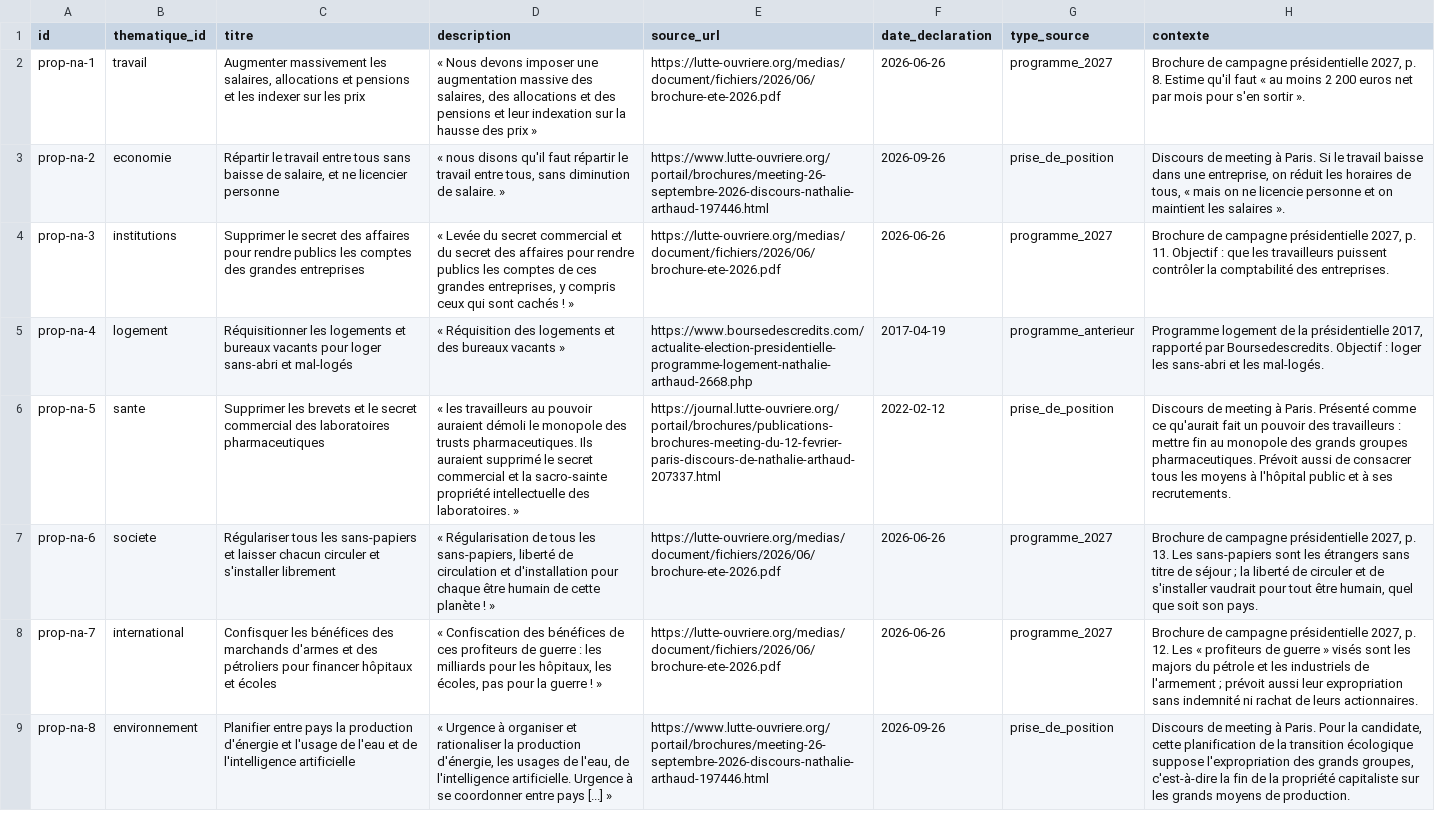
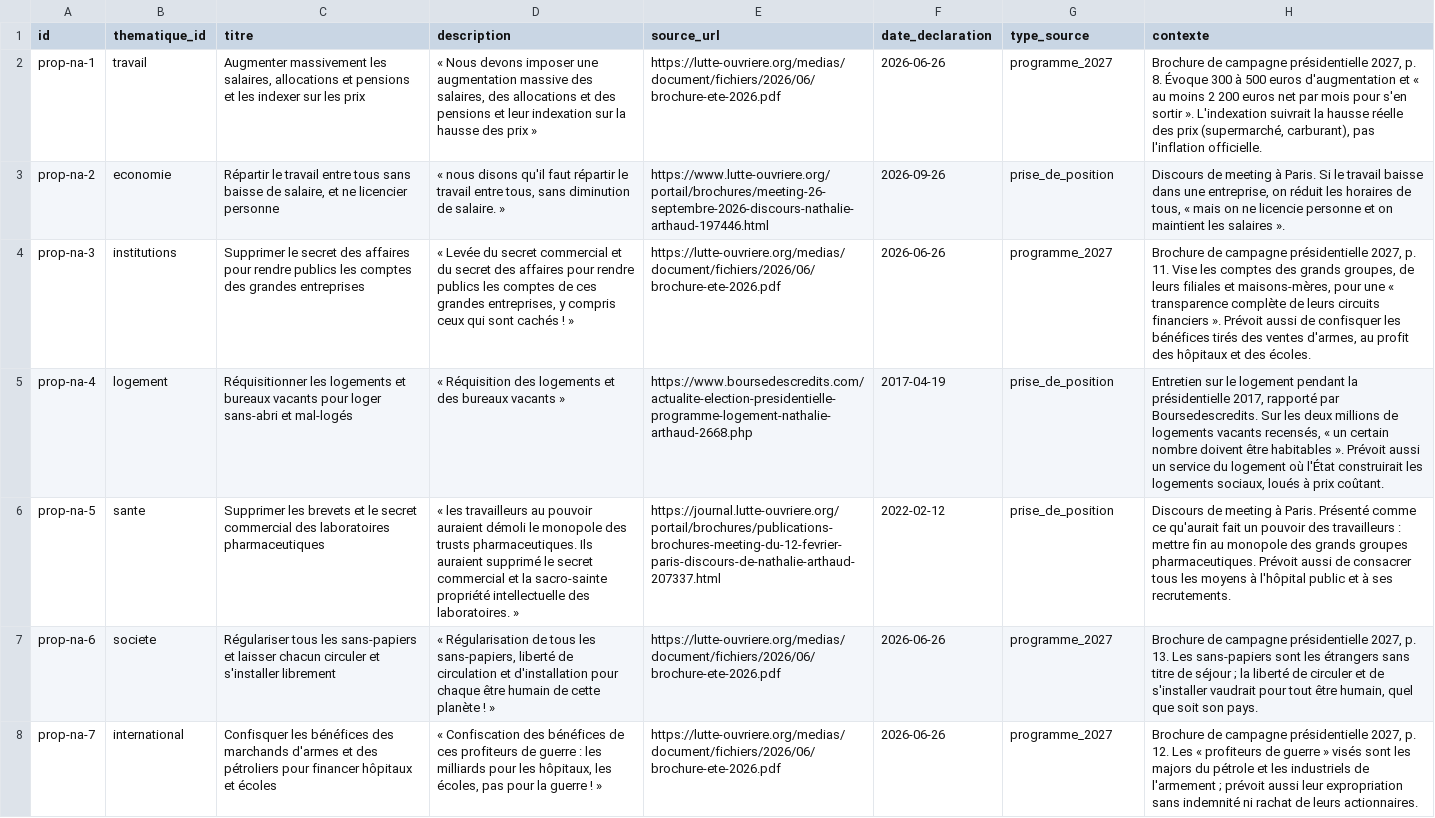
Before and after one commit to danny-gca/elire-app, a CSV file: data/candidats/nathalie-arthaud.csv, drawn as a sheet; only a part is shown; the shorter side is filled out with more unchanged rows; the diff names each change by its address in the sheet, - before the commit and + after, or states it on an @@ line.

```diff
--- a/data/candidats/nathalie-arthaud.csv
+++ b/data/candidats/nathalie-arthaud.csv
-H2 (contexte): …p. 8. Estime qu'il faut « au moins 2 200 euros net par mois pour s'en sortir ».
+H2 (contexte): …p. 8. Évoque 300 à 500 euros d'augmentation et « au moins 2 200 euros net par mois pour s'en sortir ». L'indexation suivrait la hausse réelle des prix (supermarché, carburant), pas l'inflation officielle.
-H4 (contexte): …p. 11. Objectif : que les travailleurs puissent contrôler la comptabilité des entreprises.
+H4 (contexte): …p. 11. Vise les comptes des grands groupes, de leurs filiales et maisons-mères, pour une « transparence complète de leurs circuits financiers ». Prévoit aussi de confisquer les bénéfices tirés des ventes d'armes, au profit des hôpitaux et des écoles.
-G5 (type_source): programme_anterieur
+G5 (type_source): prise_de_position
-H5 (contexte): Programme logement de la présidentielle 2017, rapporté par Boursedescredits. Objectif : loger les sans-abri et les mal-logés.
+H5 (contexte): Entretien sur le logement pendant la présidentielle 2017, rapporté par Boursedescredits. Sur les deux millions de logements vacants recensés, « un certain nombre doivent être habitables ». Prévoit aussi un service du logement où l'État construirait les logements sociaux, loués à prix coûtant.
```
Also changed, not shown: data/candidats/francois-asselineau.csv, data/candidats/jean-lassalle.csv, 24 other files.
